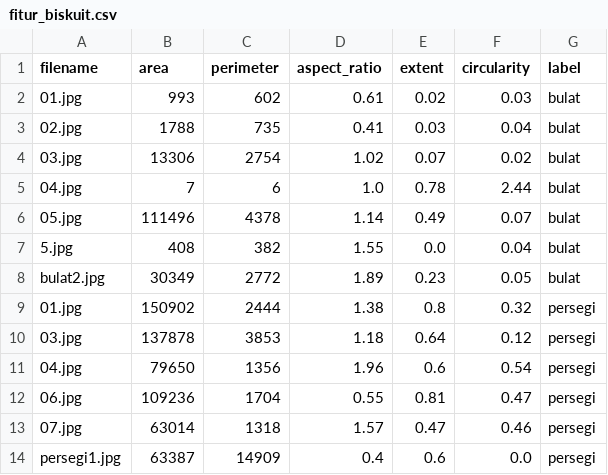
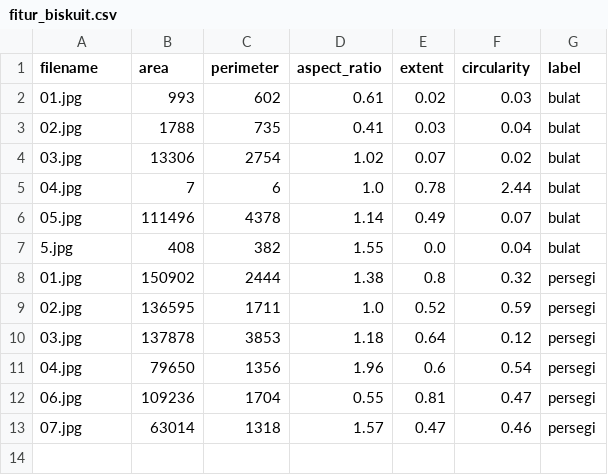
Before and after one commit to ipinlearn4code/Biscuit_svm, a CSV file: fitur_biskuit.csv, drawn as a sheet.

```diff
--- a/fitur_biskuit.csv
+++ b/fitur_biskuit.csv
@@ -7,4 +7,4 @@ filename,area,perimeter,aspect_ratio,extent,circularity,label
 5.jpg,408,382,1.55,0.0,0.04,bulat
-bulat2.jpg,30349,2772,1.89,0.23,0.05,bulat
 01.jpg,150902,2444,1.38,0.8,0.32,persegi
+02.jpg,136595,1711,1.0,0.52,0.59,persegi
 03.jpg,137878,3853,1.18,0.64,0.12,persegi
@@ -13,2 +13 @@ bulat2.jpg,30349,2772,1.89,0.23,0.05,bulat
 07.jpg,63014,1318,1.57,0.47,0.46,persegi
-persegi1.jpg,63387,14909,0.4,0.6,0.0,persegi
```
Also changed, not shown: svm_results.csv, uji_fitur_biskuit.csv, 6 other files.
